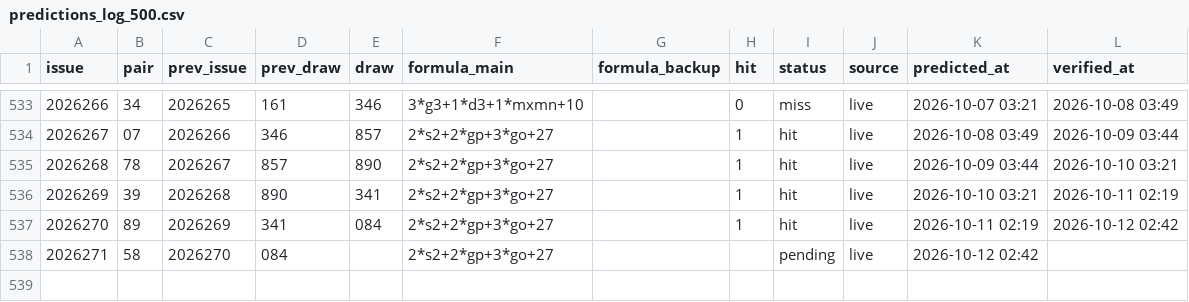
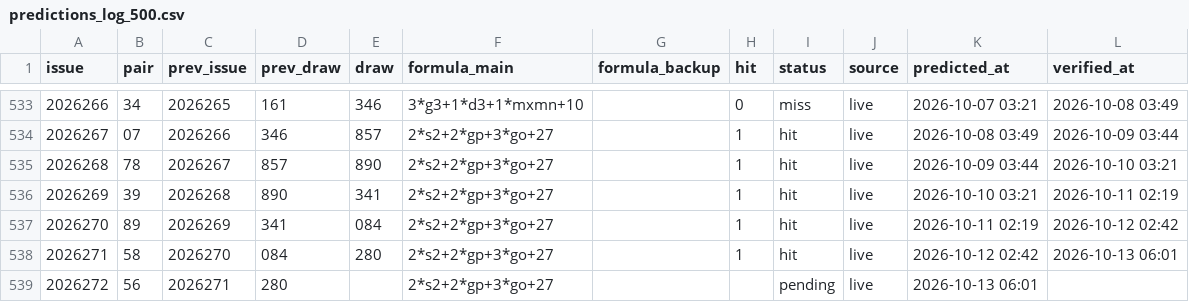
Before and after one commit to hxiaowei0102-web/fc3d-buma2, a CSV file: predictions_log_500.csv, drawn as a sheet; only a part is shown, gaps mark what is left out.

```diff
--- a/predictions_log_500.csv
+++ b/predictions_log_500.csv
@@ -537,2 +537,3 @@ issue,pair,prev_issue,prev_draw,draw,formula_main,formula_backup,hit,status,sour
 2026270,89,2026269,341,084,2*s2+2*gp+3*go+27,,1,hit,live,2026-10-11 02:19,2026-10-12 02:42
-2026271,58,2026270,084,,2*s2+2*gp+3*go+27,,,pending,live,2026-10-12 02:42,
+2026271,58,2026270,084,280,2*s2+2*gp+3*go+27,,1,hit,live,2026-10-12 02:42,2026-10-13 06:01
+2026272,56,2026271,280,,2*s2+2*gp+3*go+27,,,pending,live,2026-10-13 06:01,
```
Also changed, not shown: data/fc3d-history.csv, predictions_log.csv, 3 other files.
